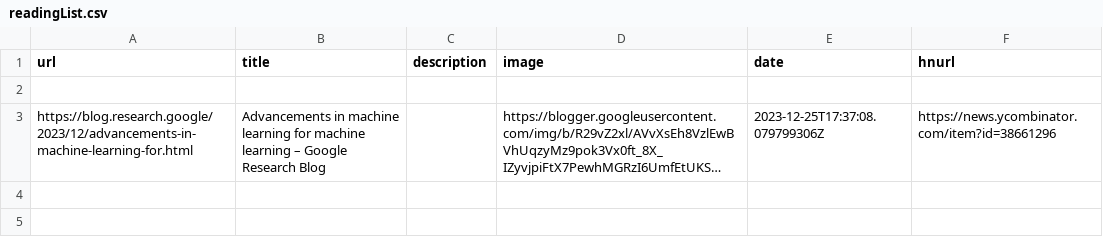
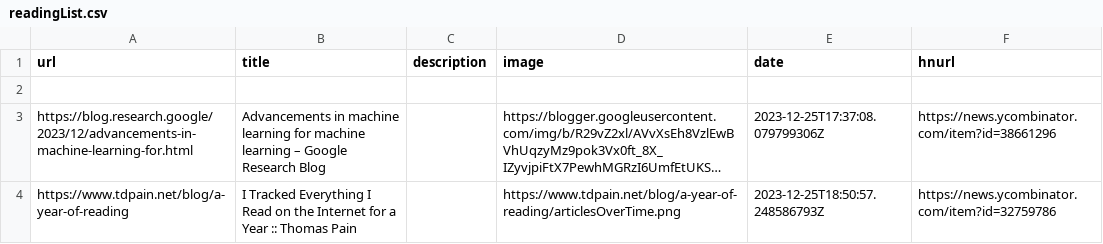
Before and after one commit to eforgithub/readingList, a CSV file: readingList.csv, drawn as a sheet; long unchanged cells end in …; the diff names each change by its address in the sheet, - before the commit and + after, or states it on an @@ line.

Commit message:
Automated reading list update on Mon Dec 25 18:50:57 UTC 2023

```diff
--- a/readingList.csv
+++ b/readingList.csv
+row 4: https://www.tdpain.net/blog/a-year-of-reading | I Tracked Everything I Read on the Internet for a Year :: Thomas Pain |  | https://www.tdpain.net/blog/a-year-of-reading/articlesOverTime.png | 2023-12-25T18:50:57.248586793Z | https://news.ycombinator.com/item?id=32759786
```
